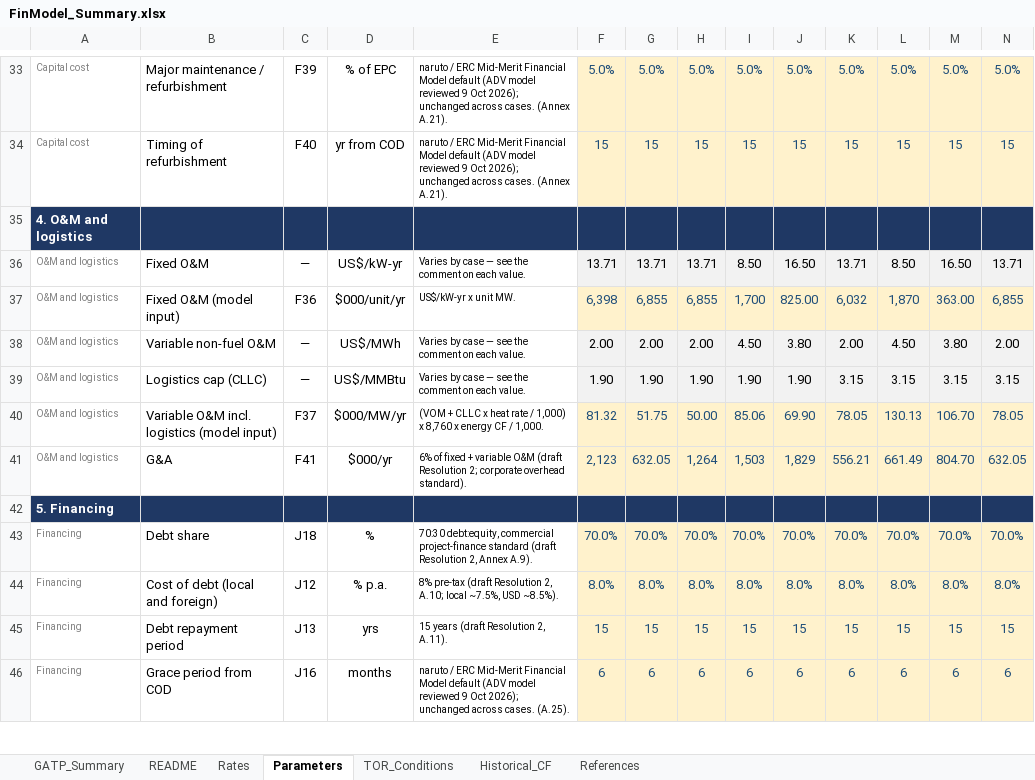
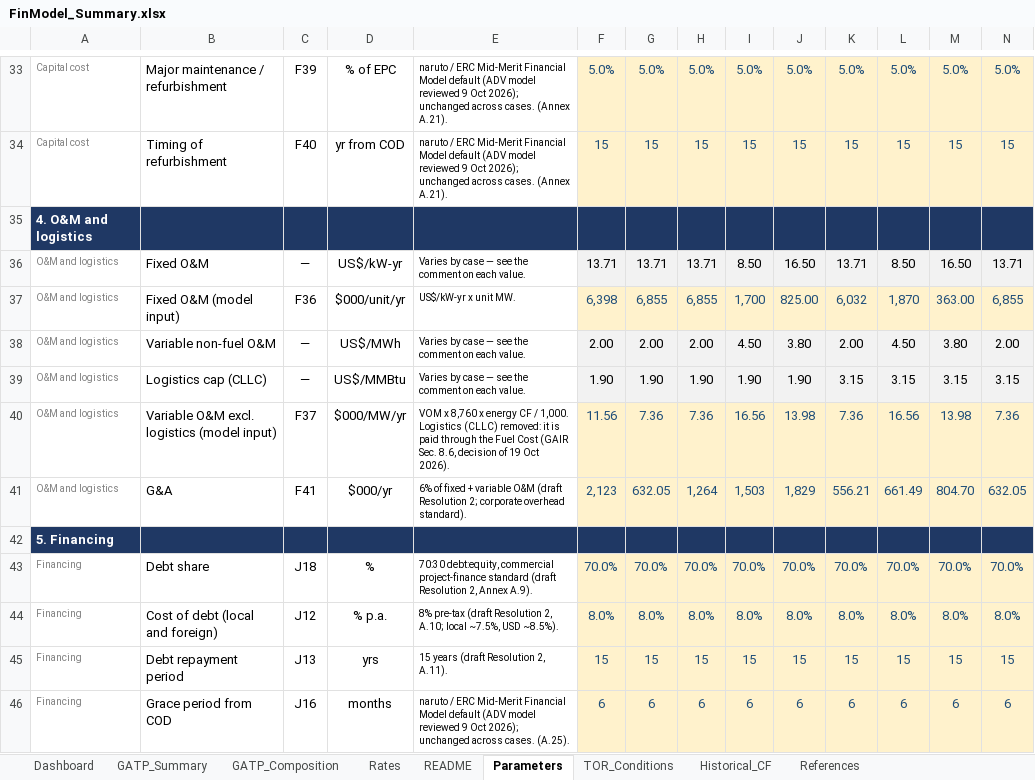
Before and after one commit to polyphase123/Midmerit, an Excel workbook: FinModel_Summary.xlsx, sheet Parameters, drawn as a sheet; only a part is shown, gaps mark what is left out; values as stored, in another font and other column widths than the file's, no borders; removed rows and columns are numbered as before the commit, all else as after; rows hold the shown columns only; the diff covers the shown part only; the diff names each change by its address in the sheet, - before the commit and + after, or states it on an @@ line.

```diff
--- a/FinModel_Summary.xlsx (sheet Parameters)
+++ b/FinModel_Summary.xlsx (sheet Parameters)
+sheet tab: Dashboard
+sheet tab: GATP_Composition
@@ sheet tab order changed: Dashboard | GATP_Summary | GATP_Composition | Rates | README | Parameters | TOR_Conditions | Historical_CF | References @@
-row 40: O&M and logistics | Variable O&M incl. logistics (model input) | F37 | $000/MW/yr | (VOM + CLLC x heat rate / 1,000) x 8,760 x energy CF / 1,000. | 81.32 | 51.75 | 50.00 | 85.06 | 69.90 | 78.05 | 130.13 | 106.70 | 78.05
+row 40: O&M and logistics | Variable O&M excl. logistics (model input) | F37 | $000/MW/yr | VOM x 8,760 x energy CF / 1,000. Logistics (CLLC) removed: it is paid through the Fuel Cost (GAIR Sec. 8.6, decision of 19 Oct 2026). | 11.56 | 7.36 | 7.36 | 16.56 | 13.98 | 7.36 | 16.56 | 13.98 | 7.36
```
Also changed, not shown: 3 added rows, 2 removed rows, 44 edited cells and cell formats elsewhere in this sheet, sheet GATP_Summary, sheet Rates, sheet README, charts or pictures, Fin90/Fin90_NewBuild_CCGT_Luzon_1000MW.xlsm, Fin90/Fin90_NewBuild_CCGT_Visayas_440MW.xlsm, 21 other files.
